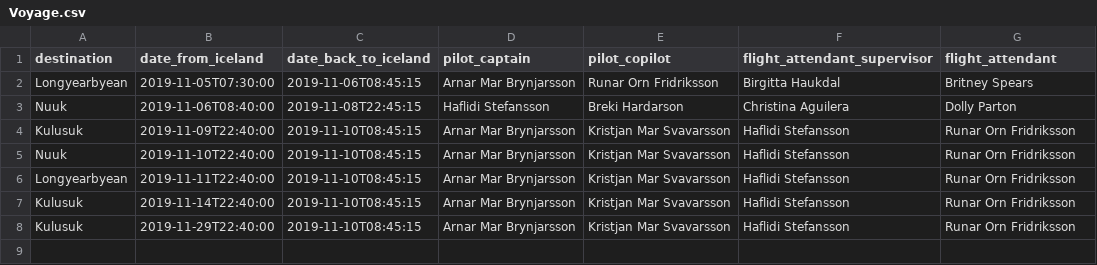
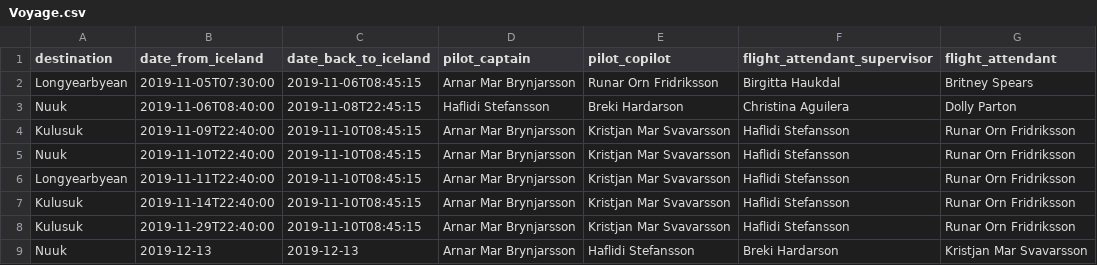
Before and after one commit to Kristjamar/Verklegt-namskei-, a CSV file: MainProgram/CSV/Voyage.csv, drawn as a sheet; the diff names each change by its address in the sheet, - before the commit and + after, or states it on an @@ line.

Commit message:
create voyage krofur komnar

```diff
--- a/MainProgram/CSV/Voyage.csv
+++ b/MainProgram/CSV/Voyage.csv
+row 9: Nuuk | 2019-12-13 | 2019-12-13 | Arnar Mar Brynjarsson | Haflidi Stefansson | Breki Hardarson | Kristjan Mar Svavarsson
```
Also changed, not shown: 2 other files.
